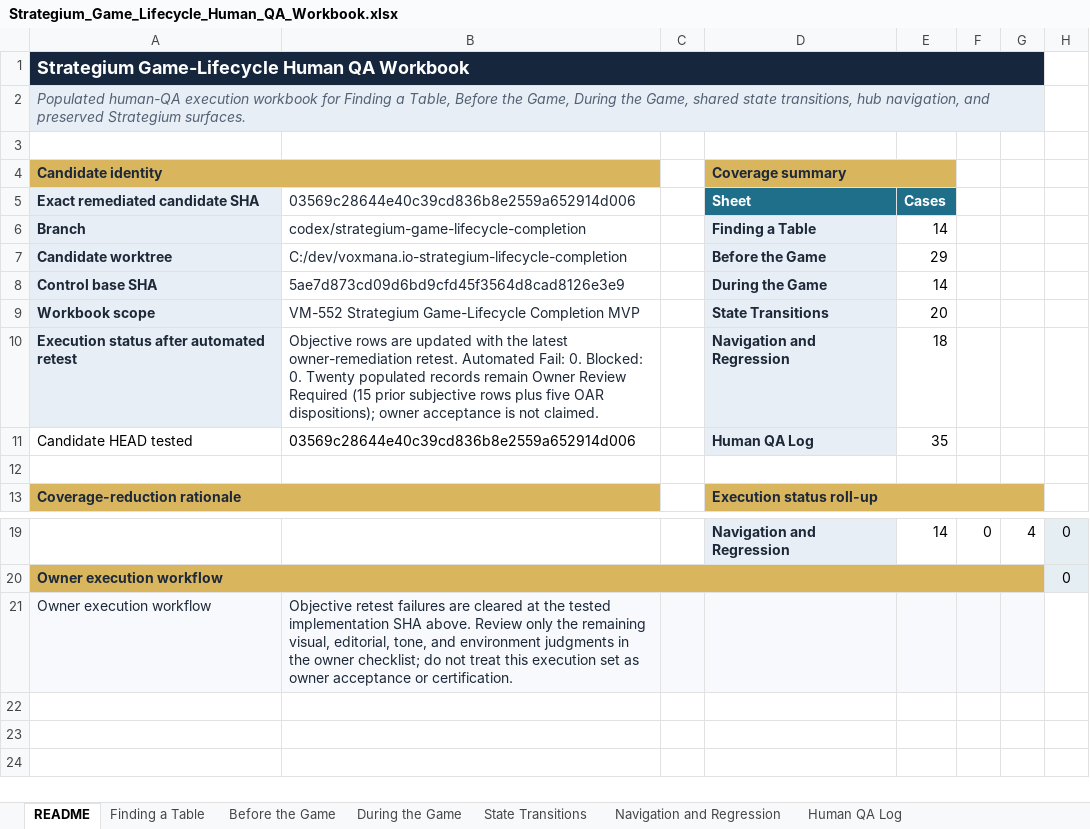
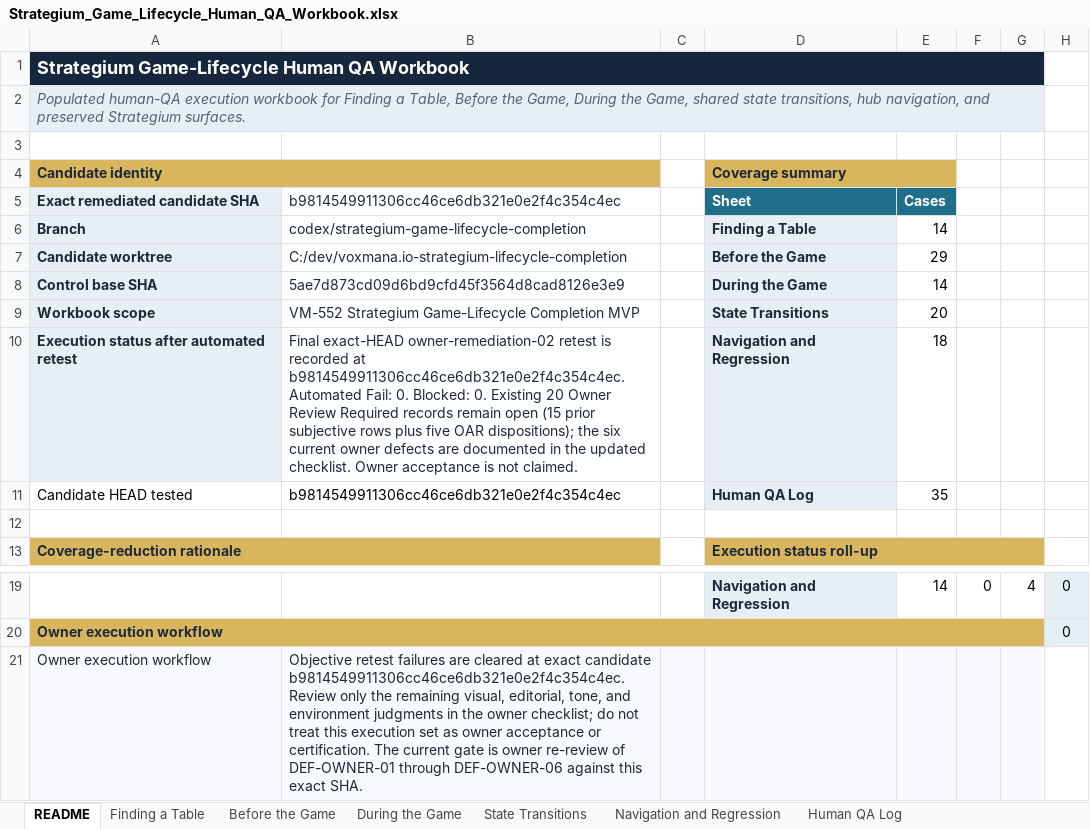
Before and after one commit to rboles84/mtgSiteWIP, an Excel workbook: docs/qa/Strategium_Game_Lifecycle_Human_QA_Workbook.xlsx, sheet README, drawn as a sheet; only a part is shown, gaps mark what is left out; values as stored, in another font and other column widths than the file's, no borders; the diff names each change by its address in the sheet, - before the commit and + after, or states it on an @@ line.

Commit message:
qa(strategium): record final runtime owner UX retest

```diff
--- a/docs/qa/Strategium_Game_Lifecycle_Human_QA_Workbook.xlsx (sheet README)
+++ b/docs/qa/Strategium_Game_Lifecycle_Human_QA_Workbook.xlsx (sheet README)
-B5: 03569c28644e40c39cd836b8e2559a652914d006
+B5: b9814549911306cc46ce6db321e0e2f4c354c4ec
-B10: Objective rows are updated with the latest owner-remediation retest. Automated Fail: 0. Blocked: 0. Twenty populated records remain Owner Review Required (15 prior subjective rows plus five OAR dispositions); owner acceptance is…
+B10: Final exact-HEAD owner-remediation-02 retest is recorded at b9814549911306cc46ce6db321e0e2f4c354c4ec. Automated Fail: 0. Blocked: 0. Existing 20 Owner Review Required records remain open (15 prior subjective rows plus five OAR dispositions); the six current owner defects are documented in the updated checklist. Owner acceptance is…
-B11: 03569c28644e40c39cd836b8e2559a652914d006
+B11: b9814549911306cc46ce6db321e0e2f4c354c4ec
-B21: …cleared at the tested implementation SHA above. Review only the remaining visual, editorial, tone, and environment judgments in the owner checklist; do not treat this execution set as owner acceptance or certification.
+B21: …cleared at exact candidate b9814549911306cc46ce6db321e0e2f4c354c4ec. Review only the remaining visual, editorial, tone, and environment judgments in the owner checklist; do not treat this execution set as owner acceptance or certification. The current gate is owner re-review of DEF-OWNER-01 through DEF-OWNER-06 against this exact SHA.
```
Also changed, not shown: sheet Human QA Log, sheet Before the Game, sheet State Transitions, sheet Navigation and Regression, sheet During the Game, sheet Finding a Table, 22 other files.
